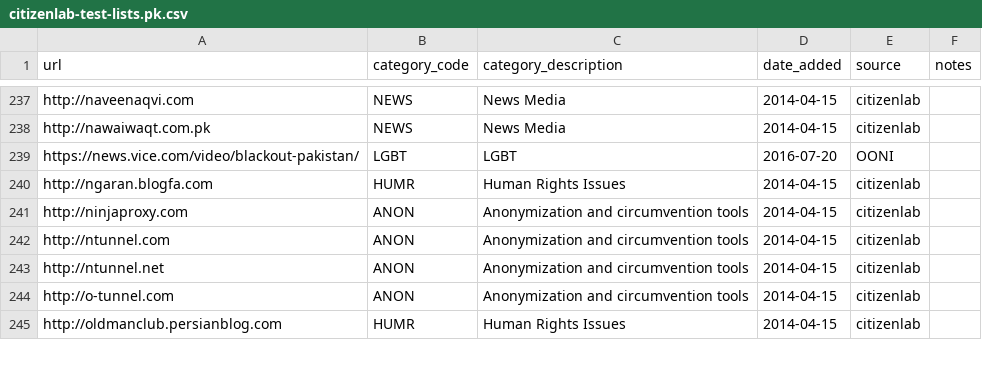
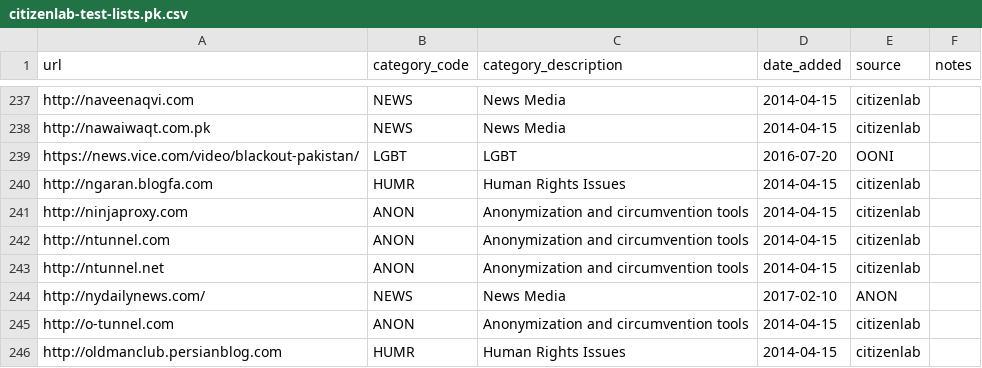
Before and after one commit to OpenObservatory/ooni-resources, a CSV file: assets/citizenlab-test-lists.pk.csv, drawn as a sheet; only a part is shown, gaps mark what is left out; the diff names each change by its address in the sheet, - before the commit and + after, or states it on an @@ line.

```diff
--- a/assets/citizenlab-test-lists.pk.csv
+++ b/assets/citizenlab-test-lists.pk.csv
+row 244: http://nydailynews.com/ | NEWS | News Media | 2017-02-10 | ANON
```
Also changed, not shown: assets/citizenlab-test-lists.eg.csv, assets/citizenlab-test-lists.tz.csv, 4 other files.
